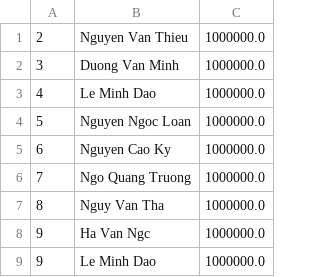
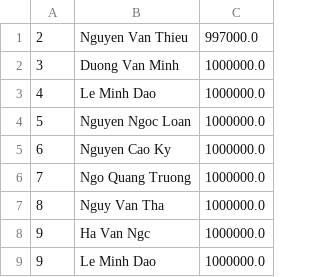
Before and after one commit to vuongquocanh02th/CaseStudyMD2, a CSV file: src/files/CommanderList.csv, drawn as a sheet.

```diff
--- a/src/files/CommanderList.csv
+++ b/src/files/CommanderList.csv
@@ -1,2 +1,2 @@
-2,Nguyen Van Thieu,1000000.0
+2,Nguyen Van Thieu,997000.0
 3,Duong Van Minh,1000000.0
```
Also changed, not shown: 4 other files.
